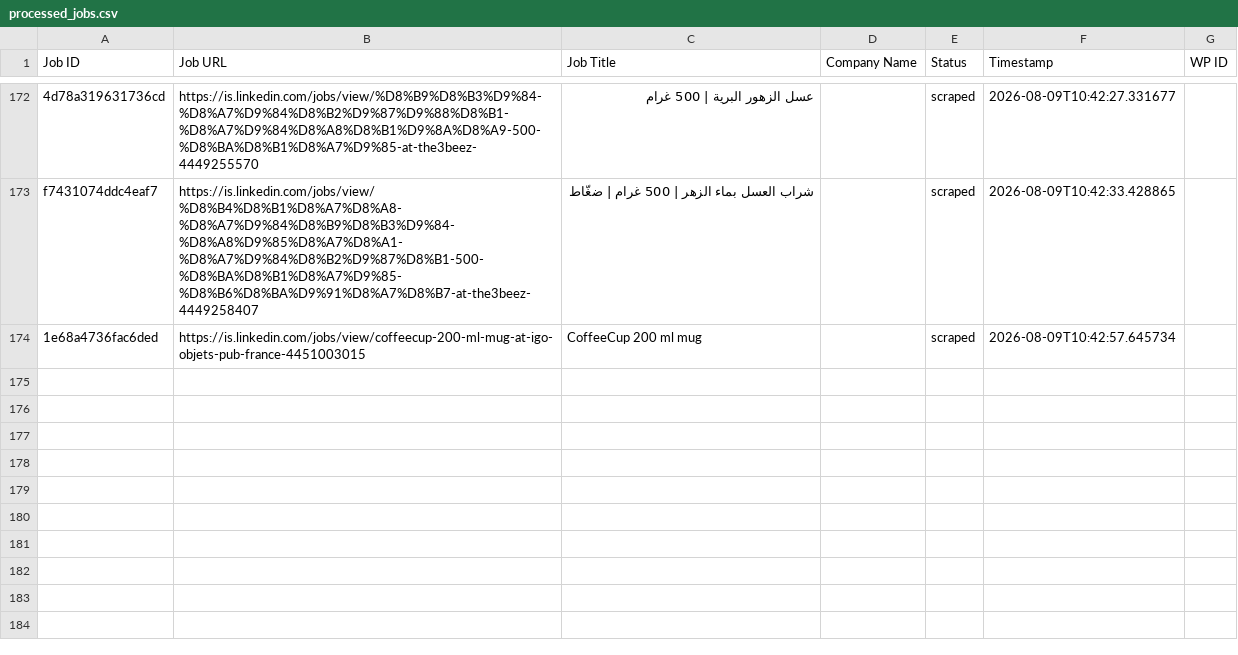
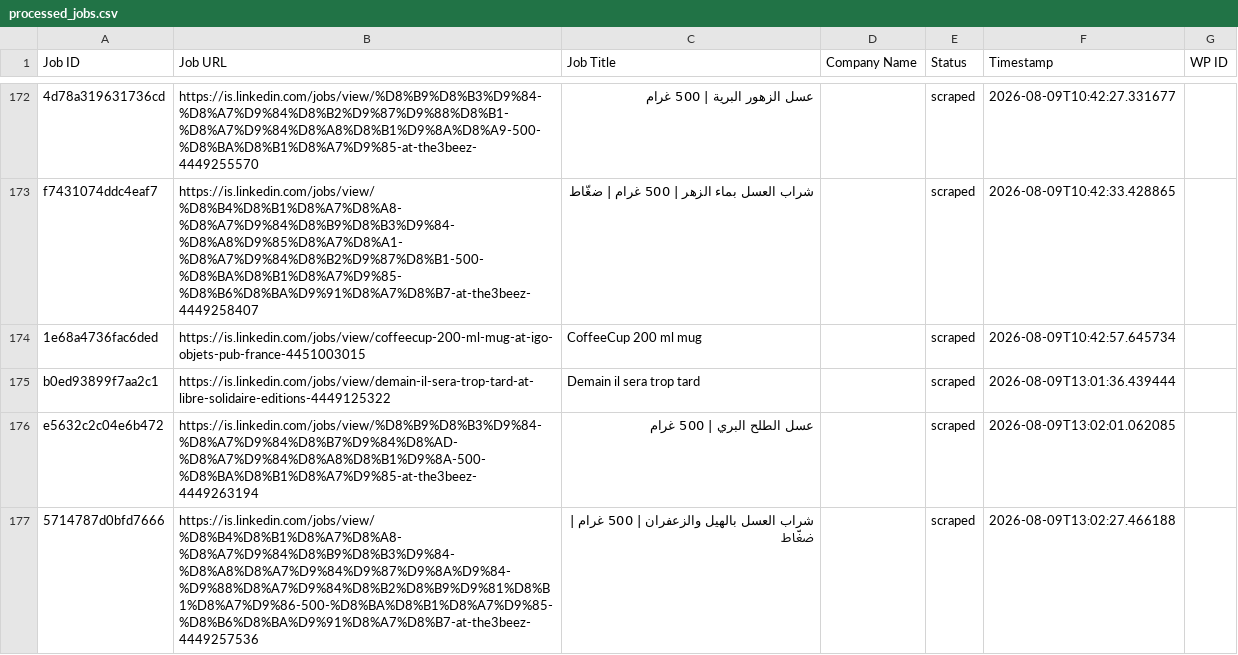
Before and after one commit to innovationinc2000/is, a CSV file: processed_jobs.csv, drawn as a sheet; only a part is shown, gaps mark what is left out.

```diff
--- a/processed_jobs.csv
+++ b/processed_jobs.csv
@@ -178 +178,4 @@ f7431074ddc4eaf7,https://is.linkedin.com/jobs/view/%D8%B4%D8%B1%D8%A7%D8%A8-%D8%
 1e68a4736fac6ded,https://is.linkedin.com/jobs/view/coffeecup-200-ml-mug-at-igo-objets-pub-france-4451003015,CoffeeCup 200 ml mug,,scraped,2026-08-09T10:42:57.645734,
+b0ed93899f7aa2c1,https://is.linkedin.com/jobs/view/demain-il-sera-trop-tard-at-libre-solidaire-editions-4449125322,Demain il sera trop tard,,scraped,2026-08-09T13:01:36.439444,
+e5632c2c04e6b472,https://is.linkedin.com/jobs/view/%D8%B9%D8%B3%D9%84-%D8%A7%D9%84%D8%B7%D9%84%D8%AD-%D8%A7%D9%84%D8%A8%D8%B1%D9%8A-500-%D8%BA%D8%B1%D8%A7%D9%85-at-the3beez-4449263194,عسل الطلح البري | 500 غرام,,scraped,2026-08-09T13:02:01.062085,
+5714787d0bfd7666,https://is.linkedin.com/jobs/view/%D8%B4%D8%B1%D8%A7%D8%A8-%D8%A7%D9%84%D8%B9%D8%B3%D9%84-%D8%A8%D8%A7%D9%84%D9%87%D9%8A%D9%84-%D9%88%D8%A7%D9%84%D8%B2%D8%B9%D9%81%D8%B1%D8%A7%D9%86-500-%D8%BA%D8%B1%D8%A7%D9%85-%D8%B6%D8%BA%D9%91%D8%A7%D8%B7-at-the3beez-4449257536,شراب العسل بالهيل والزعفران | 500 غرام | ضغّاط,,scraped,2026-08-09T13:02:27.466188,
```
